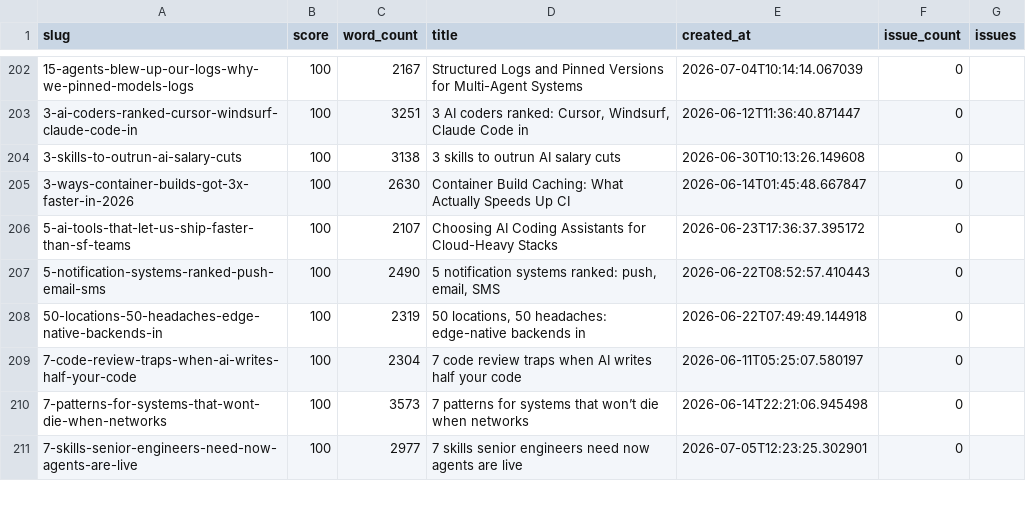
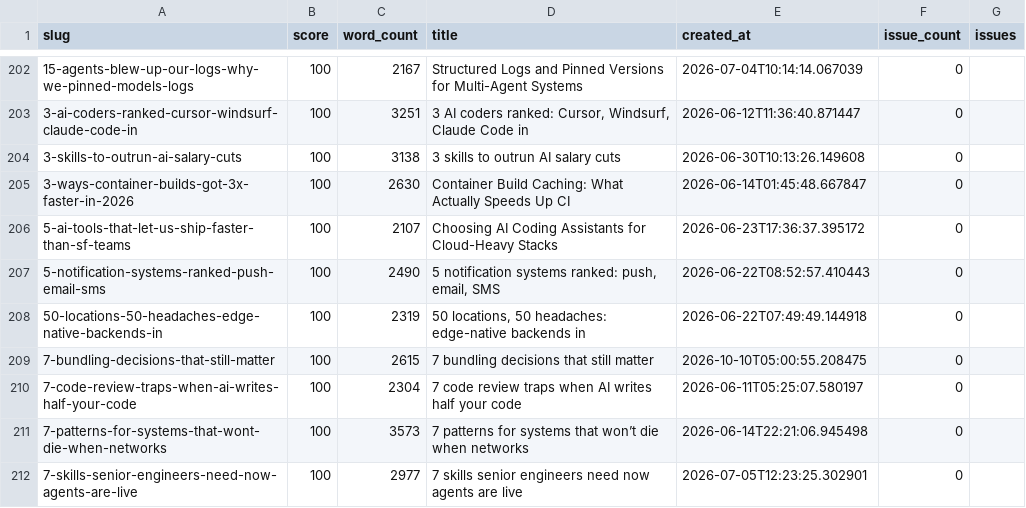
Before and after one commit to kubaik/kubaik.github.io, a CSV file: quality_report_full.csv, drawn as a sheet; only a part is shown, gaps mark what is left out; the diff names each change by its address in the sheet, - before the commit and + after, or states it on an @@ line.

```diff
--- a/quality_report_full.csv
+++ b/quality_report_full.csv
+row 209: 7-bundling-decisions-that-still-matter | 100 | 2615 | 7 bundling decisions that still matter | 2026-10-10T05:00:55.208475 | 0
```
Also changed, not shown: triage_report/verdicts.csv, 44 other files.
